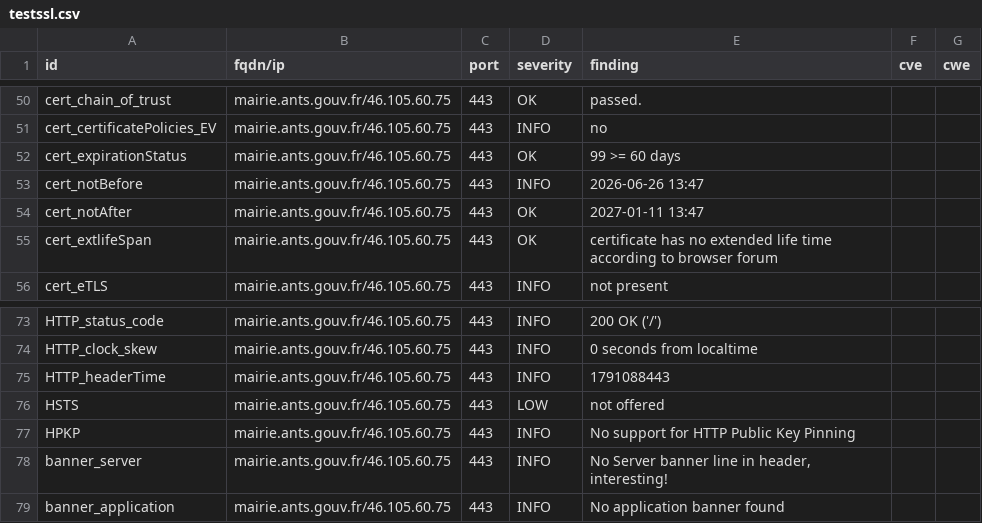
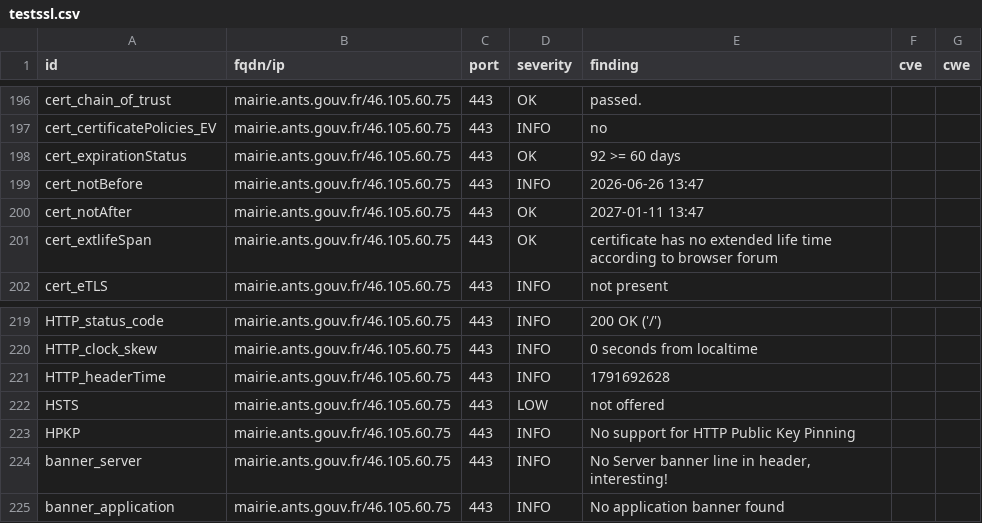
Before and after one commit to Eric-Hei/mondashlorden20minutes, a CSV file: results/aHR0cHM6Ly9tYWlyaWUuYW50cy5nb3V2LmZyLz9sYW5nPWZy/testssl.csv, drawn as a sheet; only a part is shown, gaps mark what is left out; the diff covers the shown part only.

```diff
--- a/results/aHR0cHM6Ly9tYWlyaWUuYW50cy5nb3V2LmZyLz9sYW5nPWZy/testssl.csv
+++ b/results/aHR0cHM6Ly9tYWlyaWUuYW50cy5nb3V2LmZyLz9sYW5nPWZy/testssl.csv
@@ -51,3 +197,3 @@
 "cert_certificatePolicies_EV","mairie.ants.gouv.fr/46.105.60.75","443","INFO","no","",""
-"cert_expirationStatus","mairie.ants.gouv.fr/46.105.60.75","443","OK","99 >= 60 days","",""
+"cert_expirationStatus","mairie.ants.gouv.fr/46.105.60.75","443","OK","92 >= 60 days","",""
 "cert_notBefore","mairie.ants.gouv.fr/46.105.60.75","443","INFO","2026-06-26 13:47","",""
@@ -74,3 +220,3 @@
 "HTTP_clock_skew","mairie.ants.gouv.fr/46.105.60.75","443","INFO","0 seconds from localtime","",""
-"HTTP_headerTime","mairie.ants.gouv.fr/46.105.60.75","443","INFO","1791088443","",""
+"HTTP_headerTime","mairie.ants.gouv.fr/46.105.60.75","443","INFO","1791692628","",""
 "HSTS","mairie.ants.gouv.fr/46.105.60.75","443","LOW","not offered","",""
```
Also changed, not shown: 2 added rows, 2 removed rows and 144 moved rows elsewhere in this file, 11 other files.
